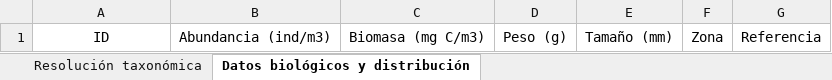
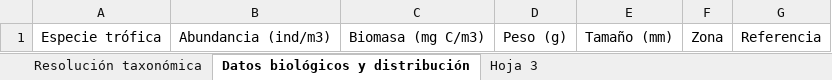
Before and after one commit to melinascian/AMP-YAGANES, an Excel workbook: Datos/Lista de especies.xlsx, sheet Datos biológicos y distribución, drawn as a sheet; values as stored, in another font and other column widths than the file's, no borders; charts and pictures not drawn; the diff names each change by its address in the sheet, - before the commit and + after, or states it on an @@ line.

```diff
--- a/Datos/Lista de especies.xlsx (sheet Datos biológicos y distribución)
+++ b/Datos/Lista de especies.xlsx (sheet Datos biológicos y distribución)
+sheet tab: Hoja 3
-A1: ID
+A1: Especie trófica
```
Also changed, not shown: sheet Resolución taxonómica, charts or pictures, Datos/Lista de interacciones.xlsx.
